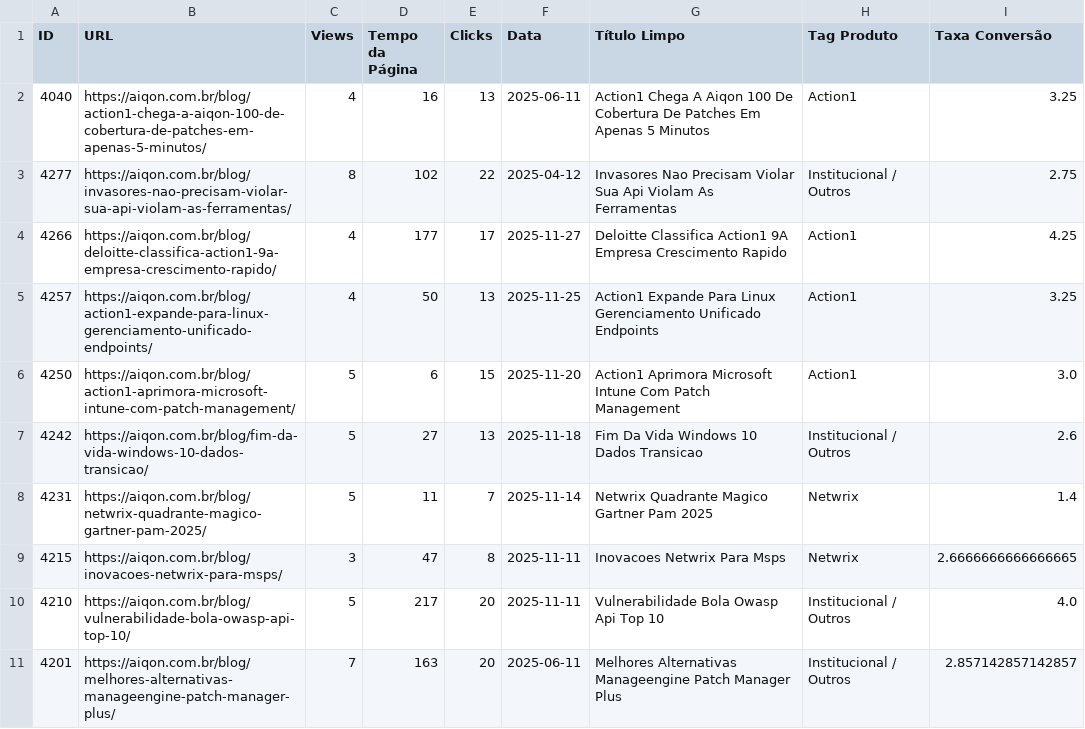
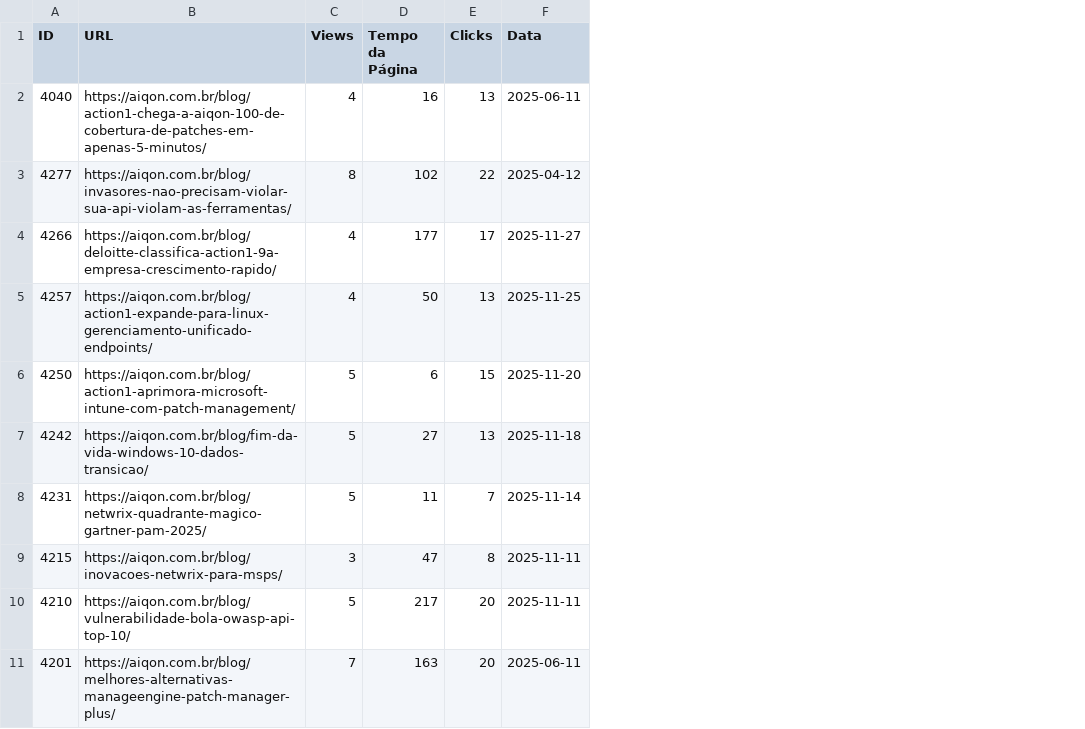
Before and after one commit to m4ik-crtl/indicadores-2026, a CSV file: dataset/blog_clean.csv, drawn as a sheet; the diff names each change by its address in the sheet, - before the commit and + after, or states it on an @@ line.

Commit message:
🚀 Atualização automatica: App + Dados + Requirements

```diff
--- a/dataset/blog_clean.csv
+++ b/dataset/blog_clean.csv
-column G (Título Limpo), rows 2-11: Action1 Chega A Aiqon 100 De Cobertura De Patches Em Apenas 5 Minutos | Invasores Nao Precisam Violar Sua Api Violam As Ferramentas | Deloitte Classifica Action1 9A Empresa Crescimento Rapido | Action1 Expande Para Linux Gerenciamento Unificado Endpoints | Action1 Aprimora Microsoft Intune Com Patch Management | Fim Da Vida Windows 10 Dados Transicao | Netwrix Quadrante Magico Gartner Pam 2025 | Inovacoes Netwrix Para Msps | Vulnerabilidade Bola Owasp Api Top 10 | Melhores Alternativas Manageengine Patch Manager Plus
-column H (Tag Produto), rows 2-11: Action1 | Institucional / Outros | Action1 | Action1 | Action1 | Institucional / Outros | Netwrix | Netwrix | Institucional / Outros | Institucional / Outros
-column I (Taxa Conversão), rows 2-11: 3.25 | 2.75 | 4.25 | 3.25 | 3.0 | 2.6 | 1.4 | 2.6666666666666665 | 4.0 | 2.857142857142857
```
Also changed, not shown: dataset/linkedin_clean.csv, dataset/mailchimp_clean.csv, 1 other file.
